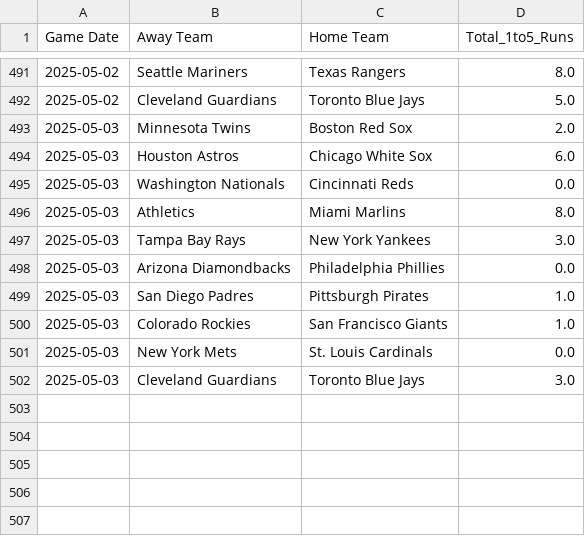
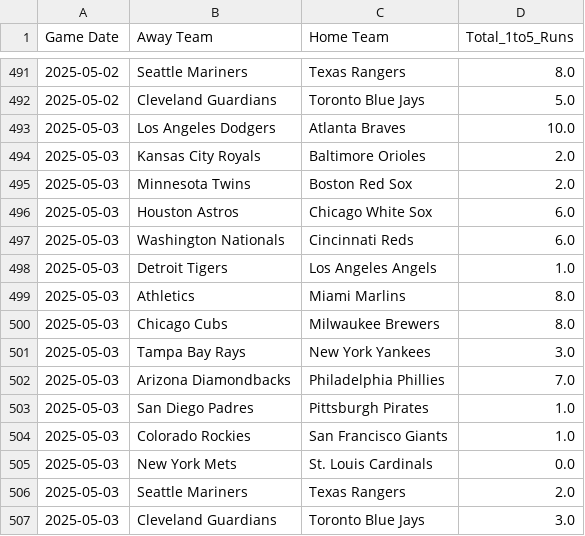
Before and after one commit to radgator13/boosted-innings-1-5, a CSV file: data/mlb_boxscores_1to5.csv, drawn as a sheet; only a part is shown, gaps mark what is left out.

```diff
--- a/data/mlb_boxscores_1to5.csv
+++ b/data/mlb_boxscores_1to5.csv
@@ -492,8 +492,12 @@ Game Date,Away Team,Home Team,Total_1to5_Runs
 2025-05-02,Cleveland Guardians,Toronto Blue Jays,5.0
+2025-05-03,Los Angeles Dodgers,Atlanta Braves,10.0
+2025-05-03,Kansas City Royals,Baltimore Orioles,2.0
 2025-05-03,Minnesota Twins,Boston Red Sox,2.0
 2025-05-03,Houston Astros,Chicago White Sox,6.0
-2025-05-03,Washington Nationals,Cincinnati Reds,0.0
+2025-05-03,Washington Nationals,Cincinnati Reds,6.0
+2025-05-03,Detroit Tigers,Los Angeles Angels,1.0
 2025-05-03,Athletics,Miami Marlins,8.0
+2025-05-03,Chicago Cubs,Milwaukee Brewers,8.0
 2025-05-03,Tampa Bay Rays,New York Yankees,3.0
-2025-05-03,Arizona Diamondbacks,Philadelphia Phillies,0.0
+2025-05-03,Arizona Diamondbacks,Philadelphia Phillies,7.0
 2025-05-03,San Diego Padres,Pittsburgh Pirates,1.0
@@ -501,2 +505,3 @@ Game Date,Away Team,Home Team,Total_1to5_Runs
 2025-05-03,New York Mets,St. Louis Cardinals,0.0
+2025-05-03,Seattle Mariners,Texas Rangers,2.0
 2025-05-03,Cleveland Guardians,Toronto Blue Jays,3.0
```
Also changed, not shown: data/mlb_boxscores_full.csv, data/mlb_predictions.csv, 4 other files.
